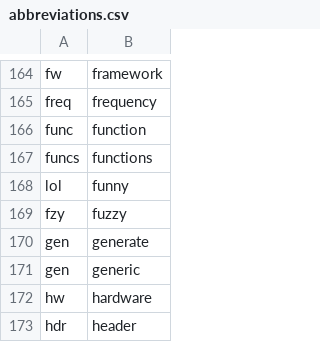
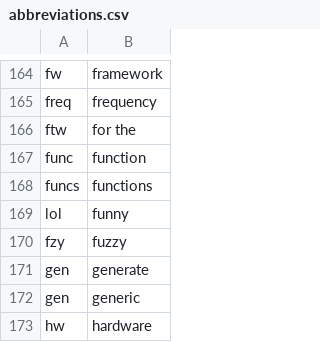
Before and after one commit to jaresty/mac-dotfiles, a CSV file: talon-settings/abbreviations.csv, drawn as a sheet; only a part is shown, gaps mark what is left out; the shorter side is filled out with more unchanged rows; the diff names each change by its address in the sheet, - before the commit and + after, or states it on an @@ line.

Commit message:
add ftw to abbreviations

```diff
--- a/talon-settings/abbreviations.csv
+++ b/talon-settings/abbreviations.csv
+row 166: ftw | for the
```
